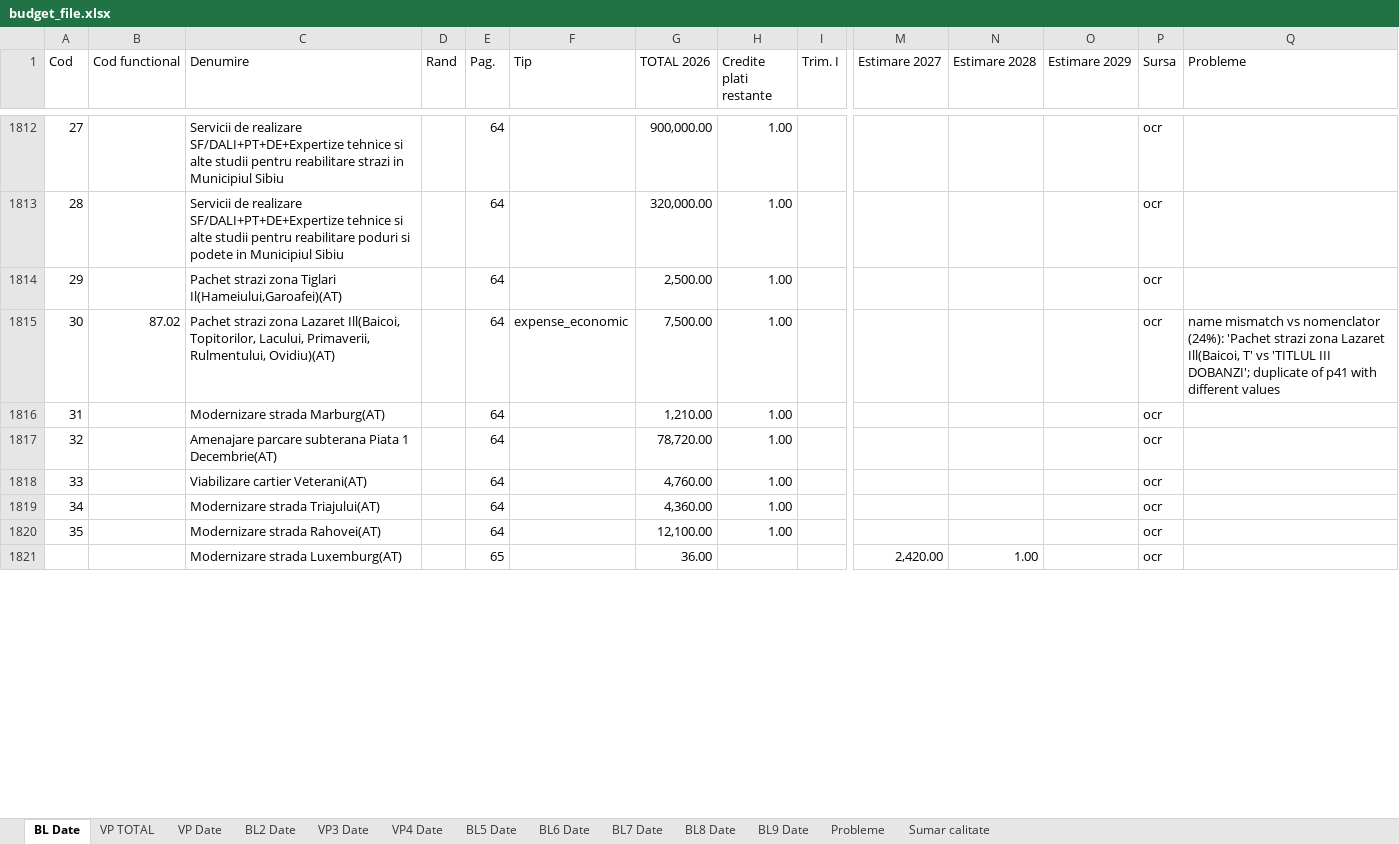
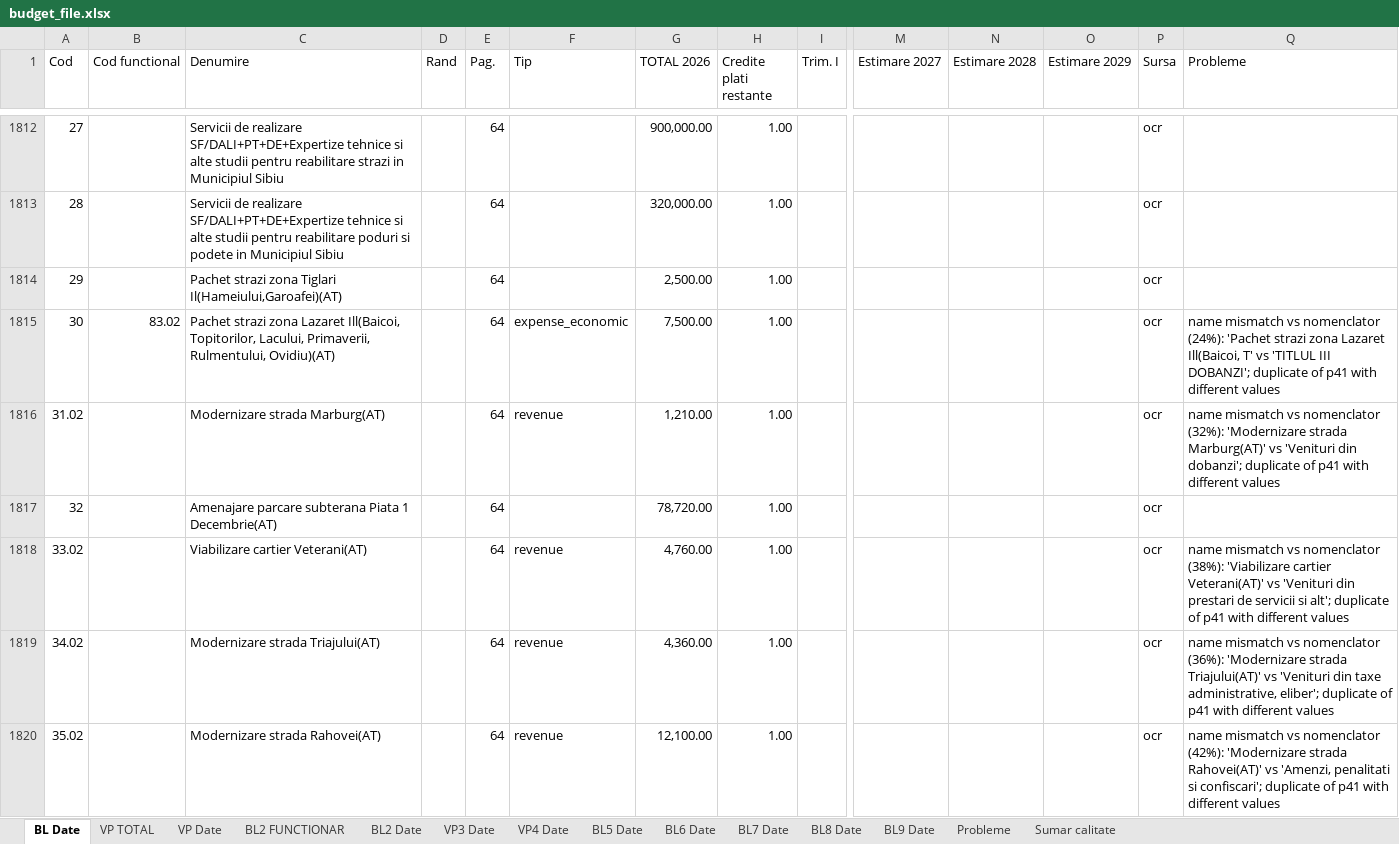
Before and after one commit to danadrianparaschiv/bugete-locale-romania, an Excel workbook: data/2026/34-sibiu/143450-sibiu/budget_file.xlsx, sheet BL Date, drawn as a sheet; only a part is shown, gaps mark what is left out; values as stored, in another font and other column widths than the file's, no cell formats; removed rows and columns are numbered as before the commit, all else as after; rows hold the shown columns only; the diff covers the shown part only; the diff names each change by its address in the sheet, - before the commit and + after, or states it on an @@ line.

```diff
--- a/data/2026/34-sibiu/143450-sibiu/budget_file.xlsx (sheet BL Date)
+++ b/data/2026/34-sibiu/143450-sibiu/budget_file.xlsx (sheet BL Date)
+sheet tab: BL2 FUNCTIONAR
-B1815 (Cod functional): 87.02
+B1815 (Cod functional): 83.02
-A1816 (Cod): 31
+A1816 (Cod): 31.02
-F1816 (Tip): (empty)
+F1816 (Tip): revenue
-Q1816 (Probleme): (empty)
+Q1816 (Probleme): name mismatch vs nomenclator (32%): 'Modernizare strada Marburg(AT)' vs 'Venituri din dobanzi'; duplicate of p41 with different values
-A1818 (Cod): 33
+A1818 (Cod): 33.02
-F1818:F1820 (Tip): (empty)
+F1818:F1820 (Tip): revenue
-Q1818 (Probleme): (empty)
+Q1818 (Probleme): name mismatch vs nomenclator (38%): 'Viabilizare cartier Veterani(AT)' vs 'Venituri din prestari de servicii si alt'; duplicate of p41 with different values
-A1819 (Cod): 34
+A1819 (Cod): 34.02
-Q1819 (Probleme): (empty)
+Q1819 (Probleme): name mismatch vs nomenclator (36%): 'Modernizare strada Triajului(AT)' vs 'Venituri din taxe administrative, eliber'; duplicate of p41 with different values
-A1820 (Cod): 35
+A1820 (Cod): 35.02
-Q1820 (Probleme): (empty)
+Q1820 (Probleme): name mismatch vs nomenclator (42%): 'Modernizare strada Rahovei(AT)' vs 'Amenzi, penalitati si confiscari'; duplicate of p41 with different values
-row 1821:  |  | Modernizare strada Luxemburg(AT) |  | 65 |  | 36.00 |  |  | 2,420.00 | 1.00 |  | ocr
```
Also changed, not shown: 12 added rows, 11 removed rows and 559 edited cells elsewhere in this sheet, sheet Probleme, sheet VP3 Date, sheet VP Date, sheet BL2 Date, sheet VP4 Date, sheet BL9 Date, 5 more sheets, cell formats, data/2026/17-dolj/69900-craiova/budget_file.xlsx, data/2026/37-timis/155243-timisoara/budget_file.xlsx, 6 other files.
